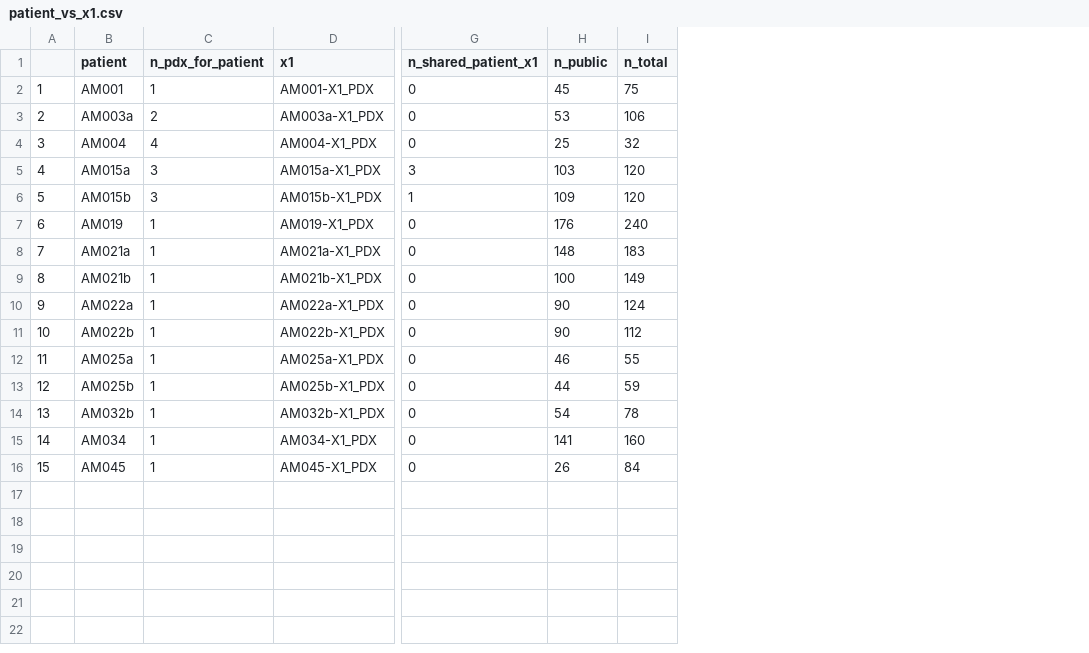
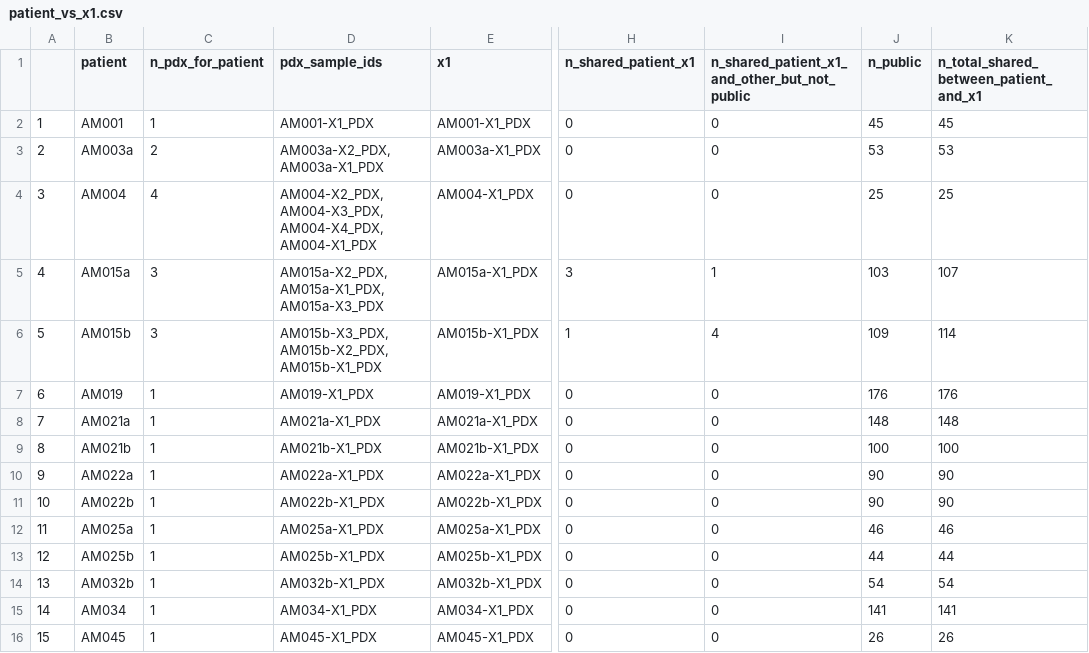
Before and after one commit to team113sanger/Acral_Melanoma_PDX_models_LatAm_MesKit, a CSV file: results/variants/patient_vs_x1.csv, drawn as a sheet; only a part is shown, gaps mark what is left out; removed rows and columns are numbered as before the commit, all else as after; the diff names each change by its address in the sheet, - before the commit and + after, or states it on an @@ line.

Commit message:
Some shared mutations were not being taken into account when comparing patient and PDX-X1 - this was fixed

```diff
--- a/results/variants/patient_vs_x1.csv
+++ b/results/variants/patient_vs_x1.csv
+column D (pdx_sample_ids), rows 2-16: AM001-X1_PDX | AM003a-X2_PDX,AM003a-X1_PDX | AM004-X2_PDX,AM004-X3_PDX,AM004-X4_PDX,AM004-X1_PDX | AM015a-X2_PDX,AM015a-X1_PDX,AM015a-X3_PDX | AM015b-X3_PDX,AM015b-X2_PDX,AM015b-X1_PDX | AM019-X1_PDX | AM021a-X1_PDX | AM021b-X1_PDX | AM022a-X1_PDX | AM022b-X1_PDX | AM025a-X1_PDX | AM025b-X1_PDX | AM032b-X1_PDX | AM034-X1_PDX | AM045-X1_PDX
+column I, rows 1-16: n_shared_patient_x1_and_other_but_not_public | 0 | 0 | 0 | 1 | 4 | 0 | 0 | 0 | 0 | 0 | 0 | 0 | 0 | 0 | 0
-column I (n_total), rows 2-16: 75 | 106 | 32 | 120 | 120 | 240 | 183 | 149 | 124 | 112 | 55 | 59 | 78 | 160 | 84
+column K, rows 1-16: n_total_shared_between_patient_and_x1 | 45 | 53 | 25 | 107 | 114 | 176 | 148 | 100 | 90 | 90 | 46 | 44 | 54 | 141 | 26
```
Also changed, not shown: 1 other file.
